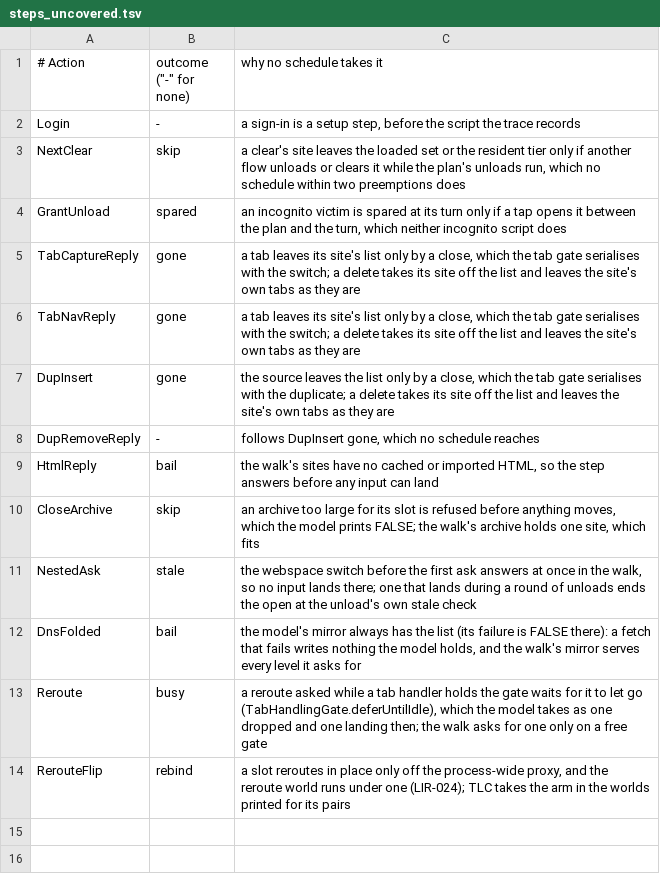
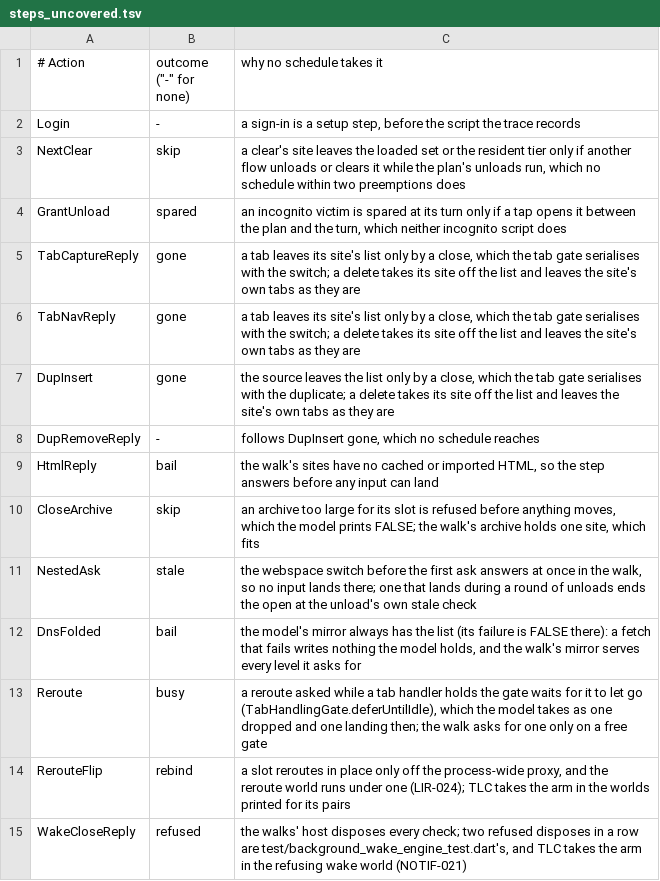
Before and after one commit to theoden8/webspace_app, a TSV file: formal/trace/steps_uncovered.tsv, drawn as a sheet.

```diff
--- a/formal/trace/steps_uncovered.tsv
+++ b/formal/trace/steps_uncovered.tsv
@@ -14 +14,2 @@ Reroute	busy	a reroute asked while a tab handler holds the gate waits for it to
 RerouteFlip	rebind	a slot reroutes in place only off the process-wide proxy, and the reroute world runs under one (LIR-024); TLC takes the arm in the worlds printed for its pairs
+WakeCloseReply	refused	the walks' host disposes every check; two refused disposes in a row are test/background_wake_engine_test.dart's, and TLC takes the arm in the refusing wake world (NOTIF-021)
```
Also changed, not shown: docs/security/policy_debt.tsv, formal/proofs/assumptions.tsv, 16 other files.
